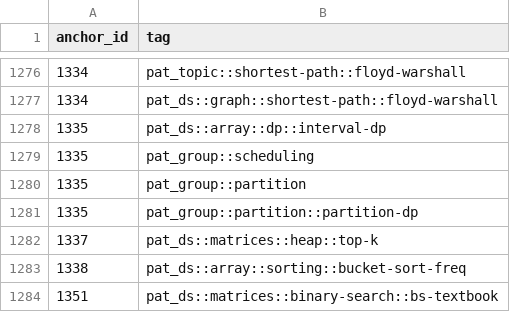
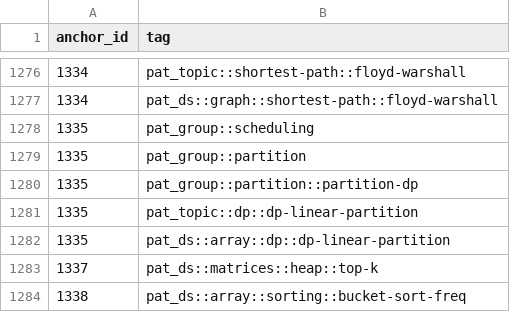
Before and after one commit to pradhapganesanjava/pghubtech, a CSV file: portal/public/patterns-data.csv, drawn as a sheet; only a part is shown, gaps mark what is left out; the shorter side is filled out with more unchanged rows; removed rows and columns are numbered as before the commit, all else as after; the diff names each change by its address in the sheet, - before the commit and + after, or states it on an @@ line.

```diff
--- a/portal/public/patterns-data.csv
+++ b/portal/public/patterns-data.csv
-row 1278: 1335 | pat_ds::array::dp::interval-dp
+row 1281: 1335 | pat_topic::dp::dp-linear-partition
+row 1282: 1335 | pat_ds::array::dp::dp-linear-partition
```
Also changed, not shown: 4 other files.
